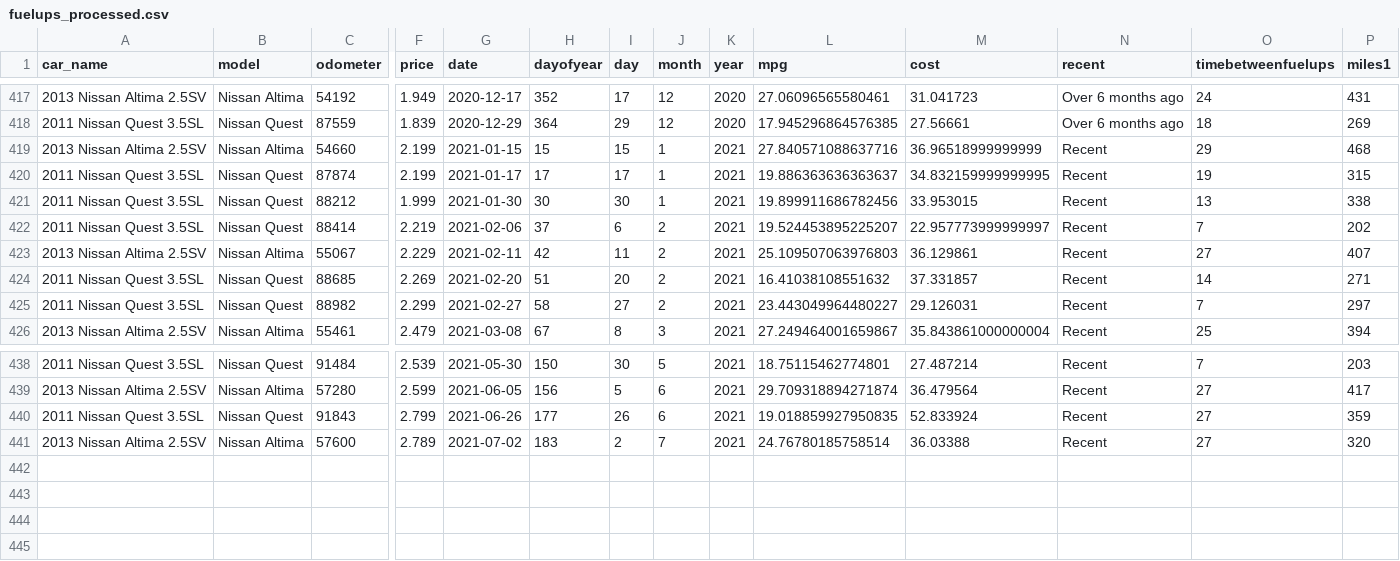
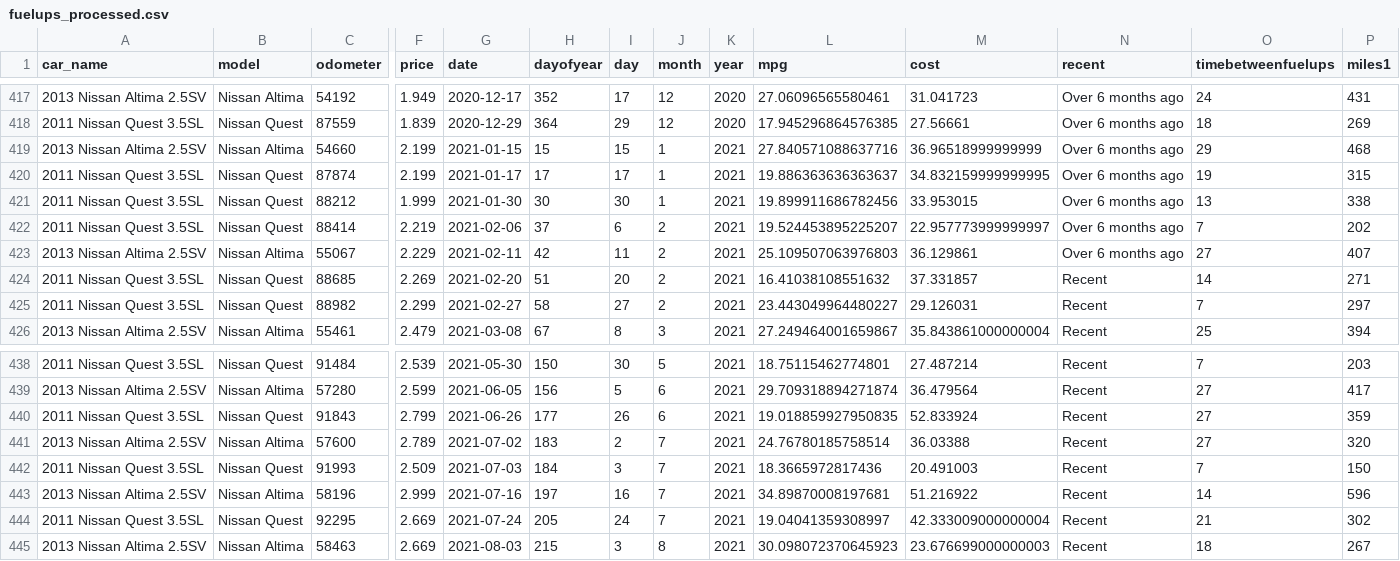
Before and after one commit to robhanssen/fueleconomy, a CSV file: data/fuelups_processed.csv, drawn as a sheet; only a part is shown, gaps mark what is left out; rows hold the shown columns only; the diff names each change by its address in the sheet, - before the commit and + after, or states it on an @@ line.

Commit message:
new data, new graph, betting linting

```diff
--- a/data/fuelups_processed.csv
+++ b/data/fuelups_processed.csv
-N419:N423 (recent): Recent
+N419:N423 (recent): Over 6 months ago
+row 442: 2011 Nissan Quest 3.5SL | Nissan Quest | 91993 | 2.509 | 2021-07-03 | 184 | 3 | 7 | 2021 | 18.3665972817436 | 20.491003 | Recent | 7 | 150
+row 443: 2013 Nissan Altima 2.5SV | Nissan Altima | 58196 | 2.999 | 2021-07-16 | 197 | 16 | 7 | 2021 | 34.89870008197681 | 51.216922 | Recent | 14 | 596
+row 444: 2011 Nissan Quest 3.5SL | Nissan Quest | 92295 | 2.669 | 2021-07-24 | 205 | 24 | 7 | 2021 | 19.04041359308997 | 42.333009000000004 | Recent | 21 | 302
+row 445: 2013 Nissan Altima 2.5SV | Nissan Altima | 58463 | 2.669 | 2021-08-03 | 215 | 3 | 8 | 2021 | 30.098072370645923 | 23.676699000000003 | Recent | 18 | 267
```
Also changed, not shown: cars/2011quest.csv, cars/2013altima.csv, 3 other files.
